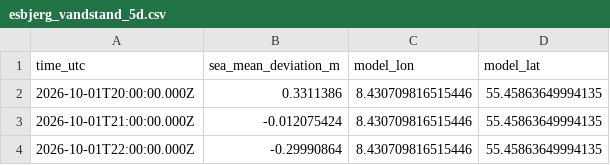
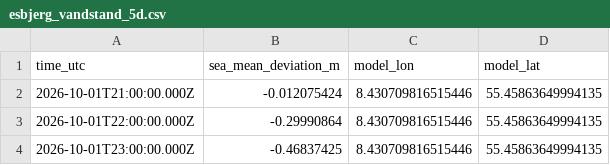
Before and after one commit to kroganders-coder/skallingen-vejr, a CSV file: esbjerg_vandstand_5d.csv, drawn as a sheet; only a part is shown; the shorter side is filled out with more unchanged rows; the diff names each change by its address in the sheet, - before the commit and + after, or states it on an @@ line.

Commit message:
Automatisk opdatering af esbjerg_vandstand_5d.csv

```diff
--- a/esbjerg_vandstand_5d.csv
+++ b/esbjerg_vandstand_5d.csv
-row 2: 2026-10-01T20:00:00.000Z | 0.3311386 | 8.430709816515446 | 55.45863649994135
```
